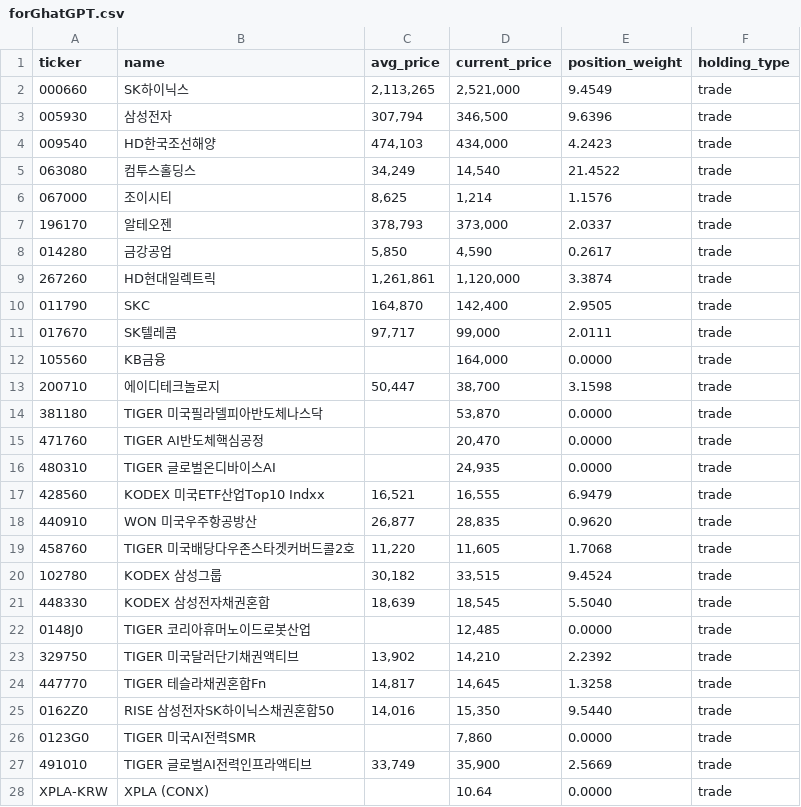
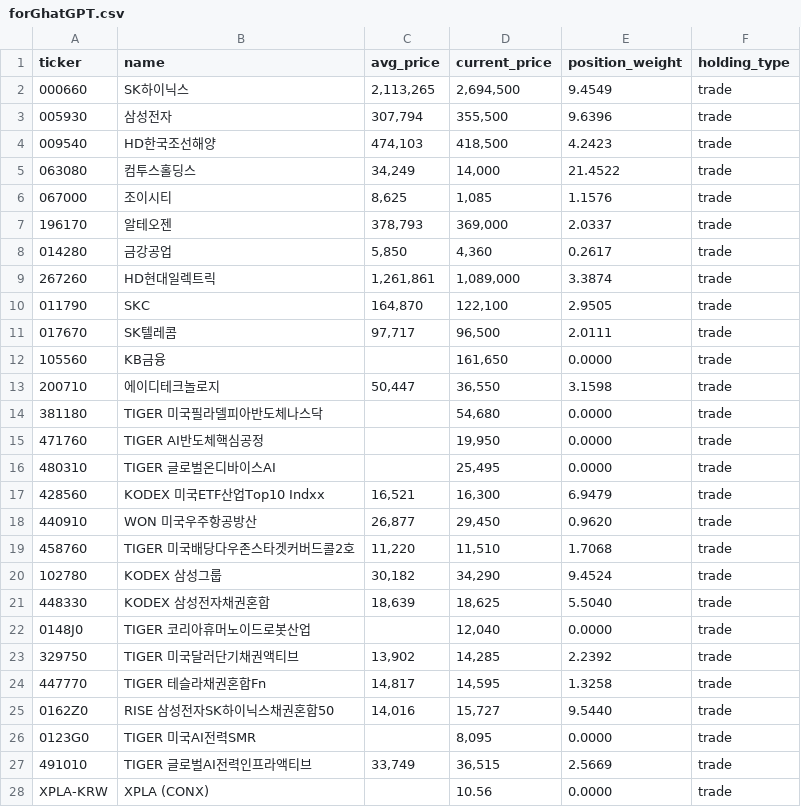
Before and after one commit to beoo74/stock-ai-data, a CSV file: forGhatGPT.csv, drawn as a sheet.

Commit message:
Update forGhatGPT.csv from Google Sheets

```diff
--- a/forGhatGPT.csv
+++ b/forGhatGPT.csv
@@ -1,28 +1,28 @@
 ticker,name,avg_price,current_price,position_weight,holding_type
-000660,SK하이닉스,"2,113,265","2,521,000",9.4549,trade
-005930,삼성전자,"307,794","346,500",9.6396,trade
-009540,HD한국조선해양,"474,103","434,000",4.2423,trade
-063080,컴투스홀딩스,"34,249","14,540",21.4522,trade
-067000,조이시티,"8,625","1,214",1.1576,trade
-196170,알테오젠,"378,793","373,000",2.0337,trade
-014280,금강공업,"5,850","4,590",0.2617,trade
-267260,HD현대일렉트릭,"1,261,861","1,120,000",3.3874,trade
-011790,SKC,"164,870","142,400",2.9505,trade
-017670,SK텔레콤,"97,717","99,000",2.0111,trade
-105560,KB금융,,"164,000",0.0000,trade
-200710,에이디테크놀로지,"50,447","38,700",3.1598,trade
-381180,TIGER 미국필라델피아반도체나스닥,,"53,870",0.0000,trade
-471760,TIGER AI반도체핵심공정,,"20,470",0.0000,trade
-480310,TIGER 글로벌온디바이스AI,,"24,935",0.0000,trade
-428560,KODEX 미국ETF산업Top10 Indxx,"16,521","16,555",6.9479,trade
-440910,WON 미국우주항공방산,"26,877","28,835",0.9620,trade
-458760,TIGER 미국배당다우존스타겟커버드콜2호,"11,220","11,605",1.7068,trade
-102780,KODEX 삼성그룹,"30,182","33,515",9.4524,trade
-448330,KODEX 삼성전자채권혼합,"18,639","18,545",5.5040,trade
-0148J0,TIGER 코리아휴머노이드로봇산업,,"12,485",0.0000,trade
-329750,TIGER 미국달러단기채권액티브,"13,902","14,210",2.2392,trade
-447770,TIGER 테슬라채권혼합Fn,"14,817","14,645",1.3258,trade
-0162Z0,RISE 삼성전자SK하이닉스채권혼합50,"14,016","15,350",9.5440,trade
-0123G0,TIGER 미국AI전력SMR,,"7,860",0.0000,trade
-491010,TIGER 글로벌AI전력인프라액티브,"33,749","35,900",2.5669,trade
-XPLA-KRW,XPLA (CONX),,10.64,0.0000,trade
+000660,SK하이닉스,"2,113,265","2,694,500",9.4549,trade
+005930,삼성전자,"307,794","355,500",9.6396,trade
+009540,HD한국조선해양,"474,103","418,500",4.2423,trade
+063080,컴투스홀딩스,"34,249","14,000",21.4522,trade
+067000,조이시티,"8,625","1,085",1.1576,trade
+196170,알테오젠,"378,793","369,000",2.0337,trade
+014280,금강공업,"5,850","4,360",0.2617,trade
+267260,HD현대일렉트릭,"1,261,861","1,089,000",3.3874,trade
+011790,SKC,"164,870","122,100",2.9505,trade
+017670,SK텔레콤,"97,717","96,500",2.0111,trade
+105560,KB금융,,"161,650",0.0000,trade
+200710,에이디테크놀로지,"50,447","36,550",3.1598,trade
+381180,TIGER 미국필라델피아반도체나스닥,,"54,680",0.0000,trade
+471760,TIGER AI반도체핵심공정,,"19,950",0.0000,trade
+480310,TIGER 글로벌온디바이스AI,,"25,495",0.0000,trade
+428560,KODEX 미국ETF산업Top10 Indxx,"16,521","16,300",6.9479,trade
+440910,WON 미국우주항공방산,"26,877","29,450",0.9620,trade
+458760,TIGER 미국배당다우존스타겟커버드콜2호,"11,220","11,510",1.7068,trade
+102780,KODEX 삼성그룹,"30,182","34,290",9.4524,trade
+448330,KODEX 삼성전자채권혼합,"18,639","18,625",5.5040,trade
+0148J0,TIGER 코리아휴머노이드로봇산업,,"12,040",0.0000,trade
+329750,TIGER 미국달러단기채권액티브,"13,902","14,285",2.2392,trade
+447770,TIGER 테슬라채권혼합Fn,"14,817","14,595",1.3258,trade
+0162Z0,RISE 삼성전자SK하이닉스채권혼합50,"14,016","15,727",9.5440,trade
+0123G0,TIGER 미국AI전력SMR,,"8,095",0.0000,trade
+491010,TIGER 글로벌AI전력인프라액티브,"33,749","36,515",2.5669,trade
+XPLA-KRW,XPLA (CONX),,10.56,0.0000,trade
```
